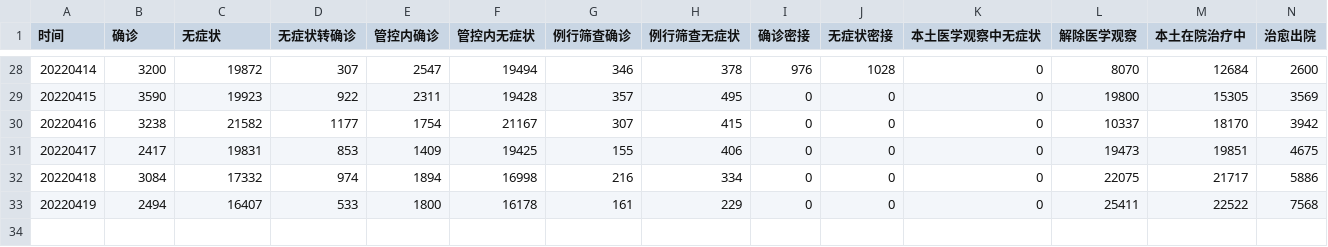
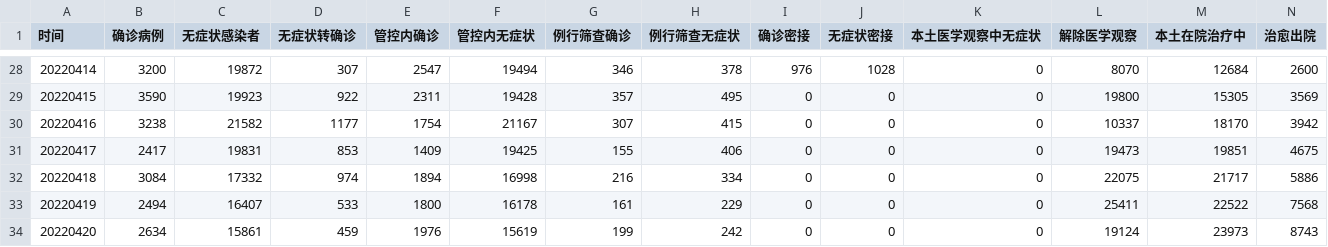
Before and after one commit to Stockard/Shanghai-COVID-2022, a CSV file: data/temp/macro_data.csv, drawn as a sheet; only a part is shown, gaps mark what is left out; rows hold the shown columns only; the diff names each change by its address in the sheet, - before the commit and + after, or states it on an @@ line.

```diff
--- a/data/temp/macro_data.csv
+++ b/data/temp/macro_data.csv
-B1: 确诊
+B1: 确诊病例
-C1: 无症状
+C1: 无症状感染者
+row 34: 20220420 | 2634 | 15861 | 459 | 1976 | 15619 | 199 | 242 | 0 | 0 | 0 | 19124 | 23973 | 8743
```
Also changed, not shown: data/precleaning/macro_0318.csv, data/precleaning/patient_0306_0317.csv, 18 other files.
